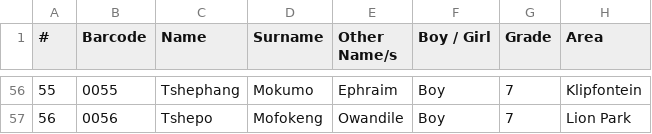
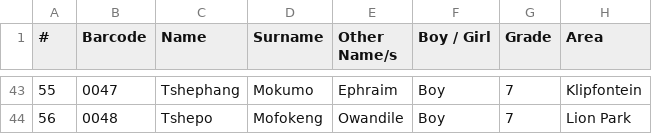
Before and after one commit to Thoko654/Attendance-Register-, a CSV file: attendance_clean.csv, drawn as a sheet; only a part is shown, gaps mark what is left out; addresses are those after the commit; the diff covers the shown part only; the diff names each change by its address in the sheet, - before the commit and + after, or states it on an @@ line.

```diff
--- a/attendance_clean.csv
+++ b/attendance_clean.csv
-B43 (Barcode): 0055
+B43 (Barcode): 0047
-B44 (Barcode): 0056
+B44 (Barcode): 0048
```
Also changed, not shown: 13 removed rows and 41 edited cells elsewhere in this file.
